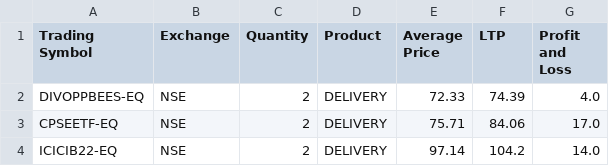
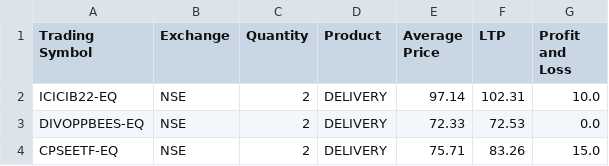
Before and after one commit to Surya86899/AngelOne, a CSV file: holdings.csv, drawn as a sheet.

```diff
--- a/holdings.csv
+++ b/holdings.csv
@@ -1,4 +1,4 @@
 Trading Symbol,Exchange,Quantity,Product,Average Price,LTP,Profit and Loss
-DIVOPPBEES-EQ,NSE,2,DELIVERY,72.33,74.39,4.0
-CPSEETF-EQ,NSE,2,DELIVERY,75.71,84.06,17.0
-ICICIB22-EQ,NSE,2,DELIVERY,97.14,104.2,14.0
+ICICIB22-EQ,NSE,2,DELIVERY,97.14,102.31,10.0
+DIVOPPBEES-EQ,NSE,2,DELIVERY,72.33,72.53,0.0
+CPSEETF-EQ,NSE,2,DELIVERY,75.71,83.26,15.0
```
Also changed, not shown: 18 other files.
